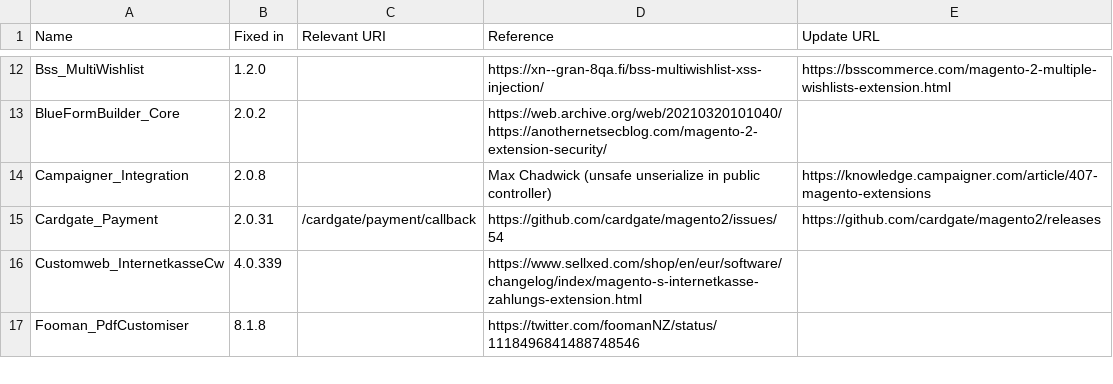
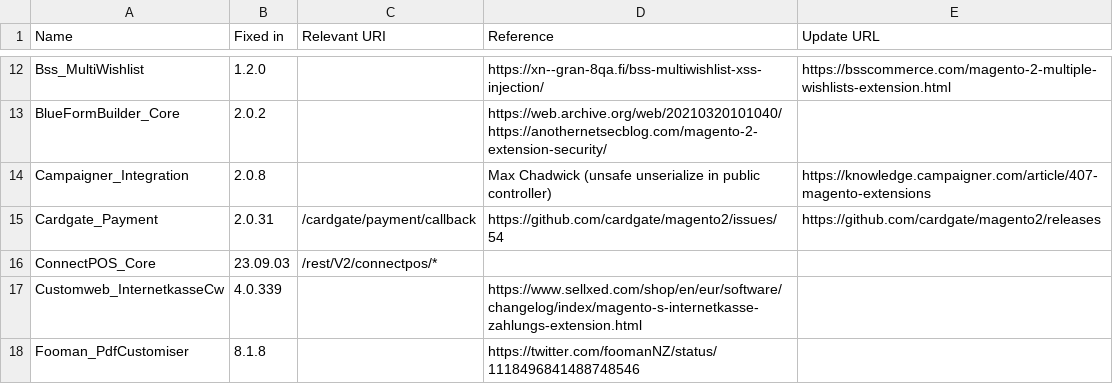
Before and after one commit to sansecio/magevulndb, a CSV file: magento2-vulnerable-extensions.csv, drawn as a sheet; only a part is shown, gaps mark what is left out; the diff names each change by its address in the sheet, - before the commit and + after, or states it on an @@ line.

Commit message:
Added ConnectPOS_Core module as vulnerable module.

```diff
--- a/magento2-vulnerable-extensions.csv
+++ b/magento2-vulnerable-extensions.csv
+row 16: ConnectPOS_Core | 23.09.03 | /rest/V2/connectpos/*
```
